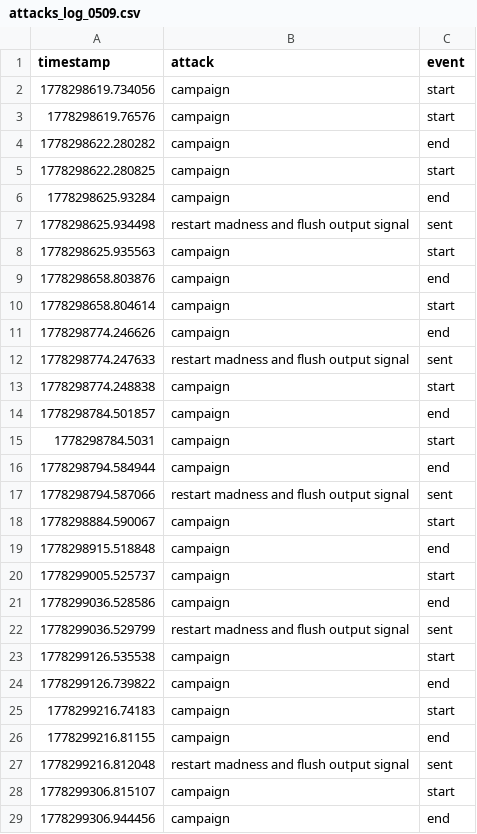
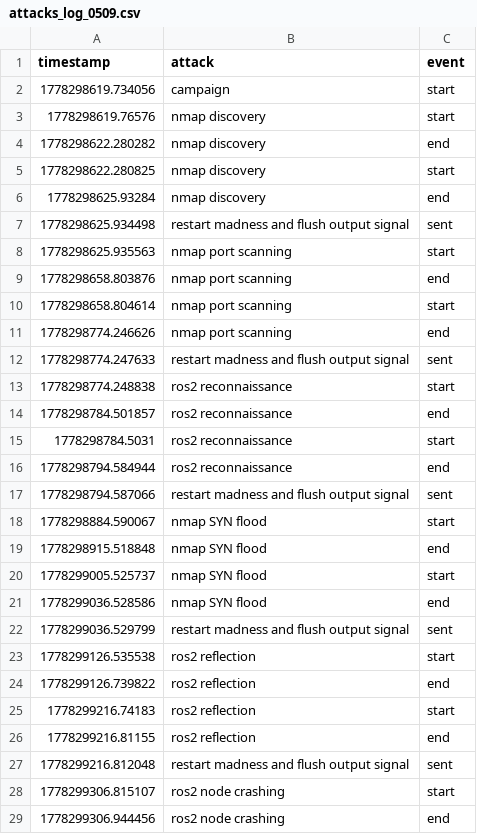
Before and after one commit to chuni2005/Zero-Trust-Authentication-Based-on-ROS2, a CSV file: rospace_dataset/attack/attacks_log_0509.csv, drawn as a sheet; only a part is shown; the diff covers the shown part only.

Commit message:
Modify the attack mistake of previous edition

```diff
--- a/rospace_dataset/attack/attacks_log_0509.csv
+++ b/rospace_dataset/attack/attacks_log_0509.csv
@@ -2,28 +2,28 @@ timestamp,attack,event
 1778298619.734056,campaign,start
-1778298619.76576,campaign,start
-1778298622.280282,campaign,end
-1778298622.280825,campaign,start
-1778298625.93284,campaign,end
+1778298619.76576,nmap discovery,start
+1778298622.280282,nmap discovery,end
+1778298622.280825,nmap discovery,start
+1778298625.93284,nmap discovery,end
 1778298625.934498,restart madness and flush output signal,sent
-1778298625.935563,campaign,start
-1778298658.803876,campaign,end
-1778298658.804614,campaign,start
-1778298774.246626,campaign,end
+1778298625.935563,nmap port scanning,start
+1778298658.803876,nmap port scanning,end
+1778298658.804614,nmap port scanning,start
+1778298774.246626,nmap port scanning,end
 1778298774.247633,restart madness and flush output signal,sent
-1778298774.248838,campaign,start
-1778298784.501857,campaign,end
-1778298784.5031,campaign,start
-1778298794.584944,campaign,end
+1778298774.248838,ros2 reconnaissance,start
+1778298784.501857,ros2 reconnaissance,end
+1778298784.5031,ros2 reconnaissance,start
+1778298794.584944,ros2 reconnaissance,end
 1778298794.587066,restart madness and flush output signal,sent
-1778298884.590067,campaign,start
-1778298915.518848,campaign,end
-1778299005.525737,campaign,start
-1778299036.528586,campaign,end
+1778298884.590067,nmap SYN flood,start
+1778298915.518848,nmap SYN flood,end
+1778299005.525737,nmap SYN flood,start
+1778299036.528586,nmap SYN flood,end
 1778299036.529799,restart madness and flush output signal,sent
-1778299126.535538,campaign,start
-1778299126.739822,campaign,end
-1778299216.74183,campaign,start
-1778299216.81155,campaign,end
+1778299126.535538,ros2 reflection,start
+1778299126.739822,ros2 reflection,end
+1778299216.74183,ros2 reflection,start
+1778299216.81155,ros2 reflection,end
 1778299216.812048,restart madness and flush output signal,sent
-1778299306.815107,campaign,start
-1778299306.944456,campaign,end
+1778299306.815107,ros2 node crashing,start
+1778299306.944456,ros2 node crashing,end
```
Also changed, not shown: 6 edited cells elsewhere in this file, 5 other files.
